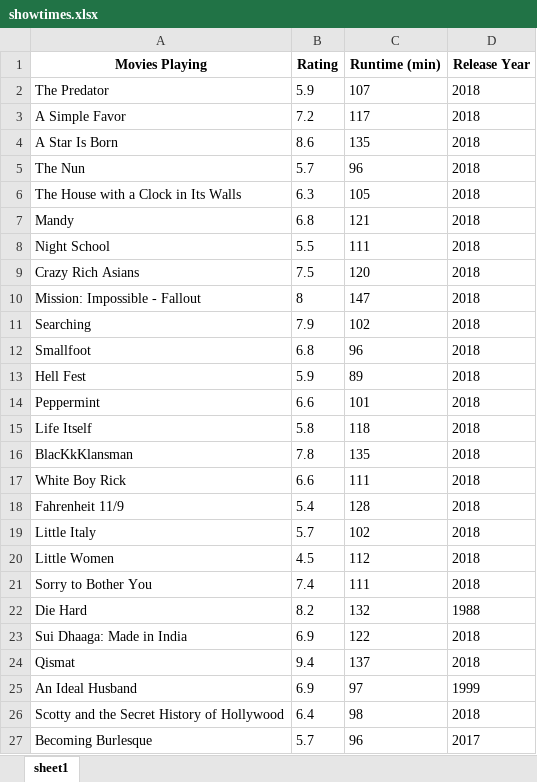
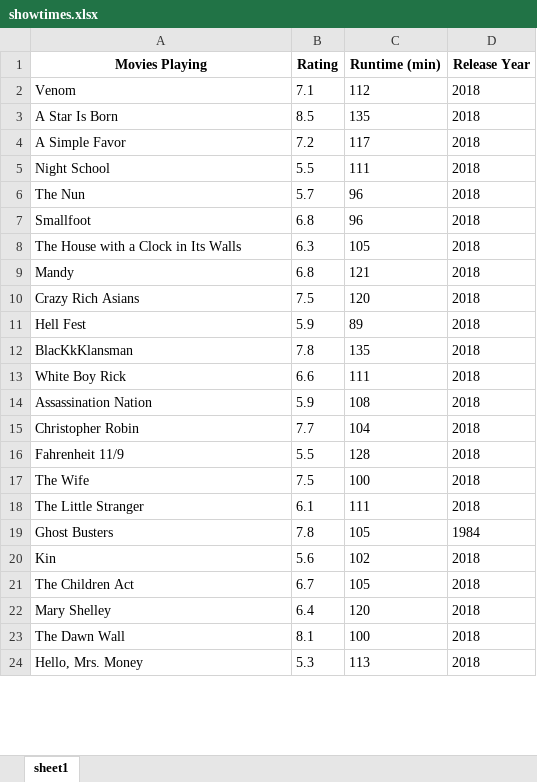
Before and after one commit to bduge/Movie-Web-Scapper, an Excel workbook: showtimes.xlsx, sheet sheet1, drawn as a sheet; only a part is shown; values as stored, in another font and other column widths than the file's, no borders; removed rows and columns are numbered as before the commit, all else as after; the diff covers the shown part only; the diff names each change by its address in the sheet, - before the commit and + after, or states it on an @@ line.

Commit message:
Prints list of movies for user to select

```diff
--- a/showtimes.xlsx (sheet sheet1)
+++ b/showtimes.xlsx (sheet sheet1)
-row 2: The Predator | 5.9 | 107 | 2018
+row 2: Venom | 7.1 | 112 | 2018
+row 3: A Star Is Born | 8.5 | 135 | 2018
-row 4: A Star Is Born | 8.6 | 135 | 2018
@@ row 8 moved to row 5: Night School @@
@@ row 12 moved to row 7: Smallfoot @@
-row 10: Mission: Impossible - Fallout | 8 | 147 | 2018
-row 11: Searching | 7.9 | 102 | 2018
-row 14: Peppermint | 6.6 | 101 | 2018
-row 15: Life Itself | 5.8 | 118 | 2018
+row 14: Assassination Nation | 5.9 | 108 | 2018
+row 15: Christopher Robin | 7.7 | 104 | 2018
-B16 (Rating): 5.4
+B16 (Rating): 5.5
-row 19: Little Italy | 5.7 | 102 | 2018
-row 20: Little Women | 4.5 | 112 | 2018
+row 17: The Wife | 7.5 | 100 | 2018
-A18 (Movies Playing): Sorry to Bother You
+A18 (Movies Playing): The Little Stranger
-B18 (Rating): 7.4
+B18 (Rating): 6.1
-row 22: Die Hard | 8.2 | 132 | 1988
-row 23: Sui Dhaaga: Made in India | 6.9 | 122 | 2018
-row 24: Qismat | 9.4 | 137 | 2018
-row 25: An Ideal Husband | 6.9 | 97 | 1999
+row 19: Ghost Busters | 7.8 | 105 | 1984
+row 20: Kin | 5.6 | 102 | 2018
+row 21: The Children Act | 6.7 | 105 | 2018
-A22 (Movies Playing): Scotty and the Secret History of Hollywood
+A22 (Movies Playing): Mary Shelley
-C22 (Runtime (min)): 98
+C22 (Runtime (min)): 120
-row 27: Becoming Burlesque | 5.7 | 96 | 2017
+row 23: The Dawn Wall | 8.1 | 100 | 2018
+row 24: Hello, Mrs. Money | 5.3 | 113 | 2018
```
Also changed, not shown: 1 added row elsewhere in this sheet, 1 other file.
